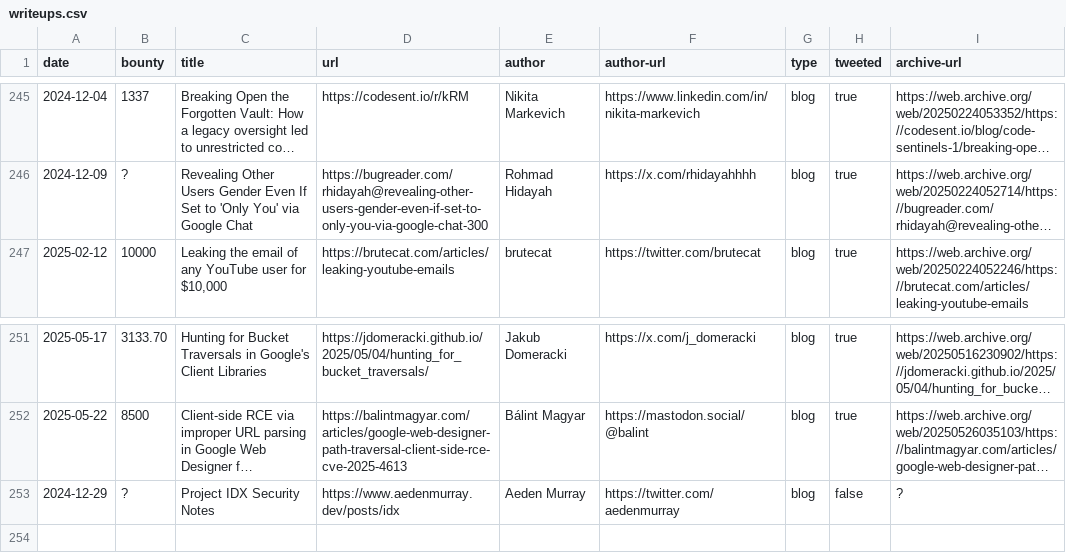
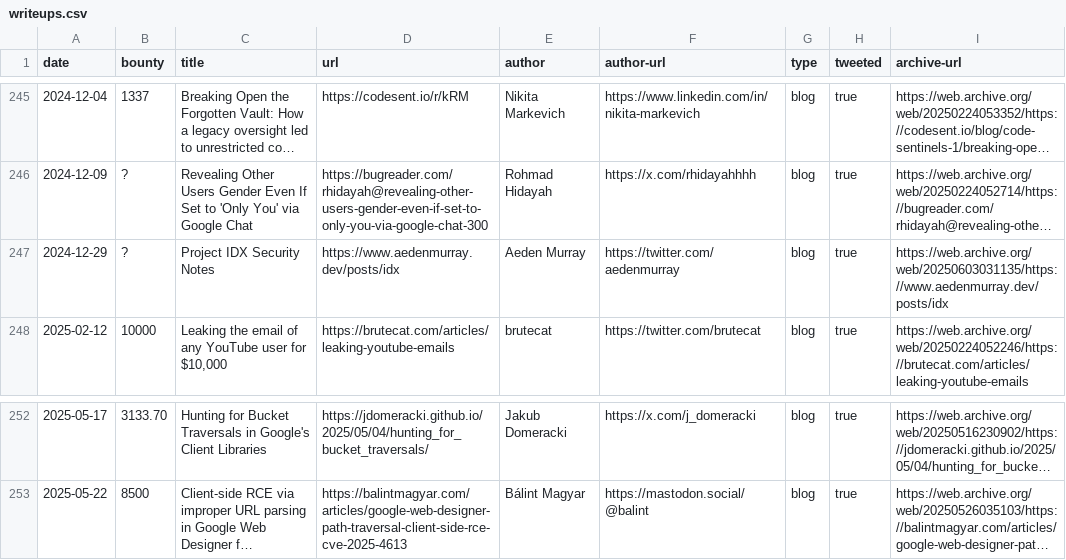
Before and after one commit to xdavidhu/awesome-google-vrp-writeups, a CSV file: writeups.csv, drawn as a sheet; only a part is shown, gaps mark what is left out; long unchanged cells end in …; removed rows and columns are numbered as before the commit, all else as after; the diff names each change by its address in the sheet, - before the commit and + after, or states it on an @@ line.

```diff
--- a/writeups.csv
+++ b/writeups.csv
+row 247: 2024-12-29 | ? | Project IDX Security Notes | https://www.aedenmurray.dev/posts/idx | Aeden Murray | https://twitter.com/aedenmurray | blog | true | https://web.archive.org/web/20250603031135/https://www.aedenmurray.dev/posts/idx
-row 253: 2024-12-29 | ? | Project IDX Security Notes | https://www.aedenmurray.dev/posts/idx | Aeden Murray | https://twitter.com/aedenmurray | blog | false | ?
```
Also changed, not shown: 1 other file.
